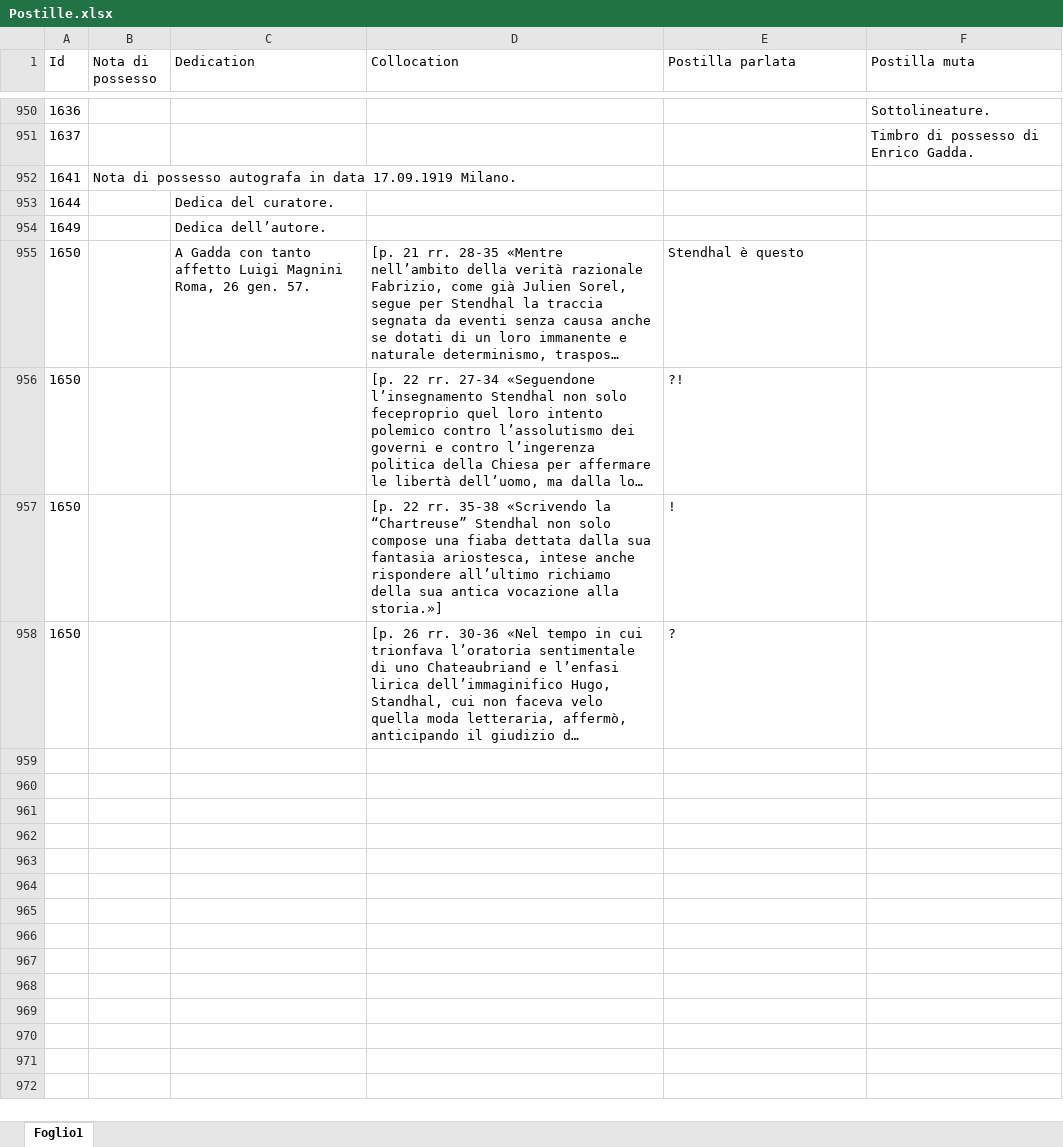
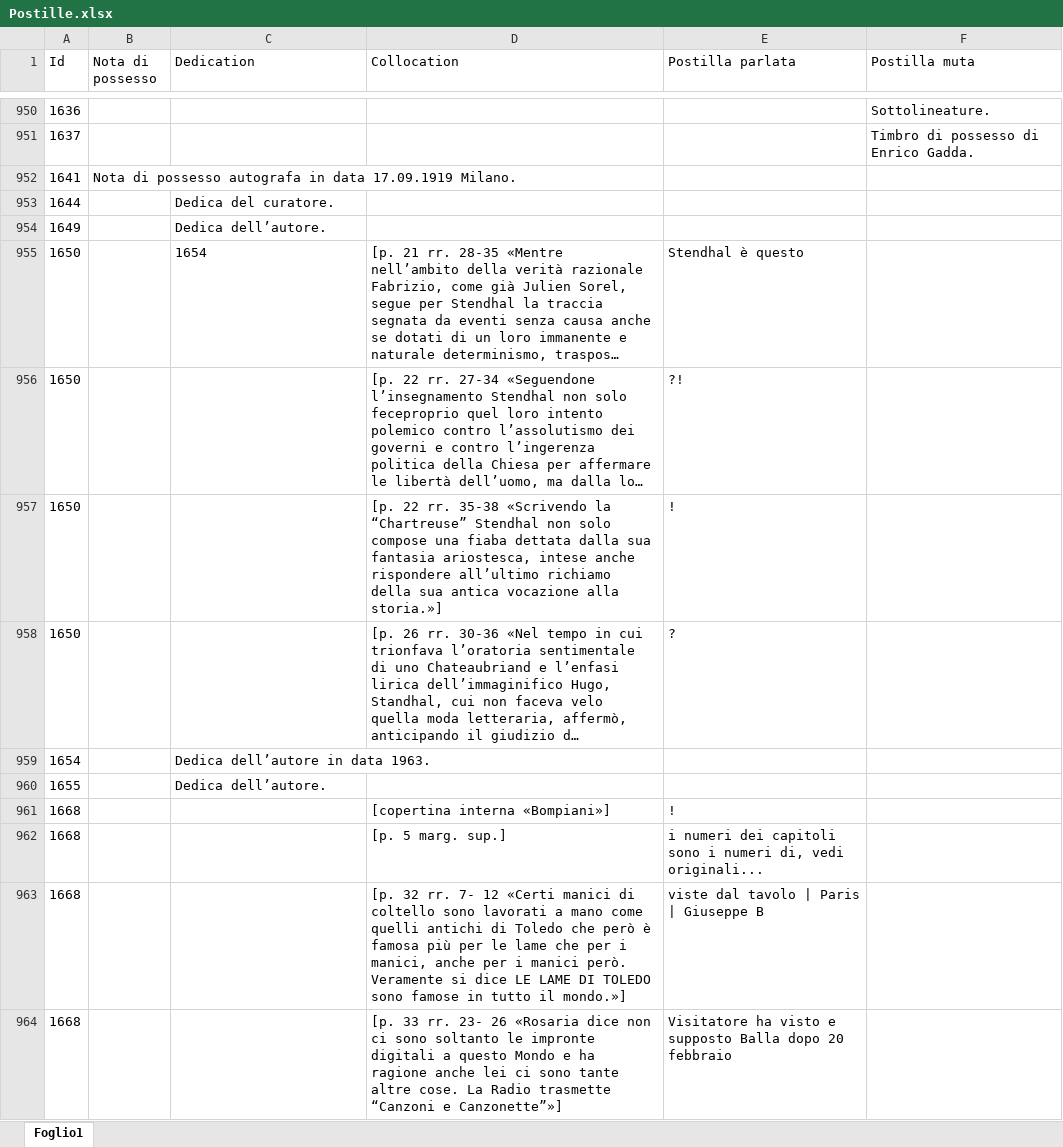
Before and after one commit to Nora1211/Gadda, an Excel workbook: Postille.xlsx, sheet Foglio1, drawn as a sheet; only a part is shown, gaps mark what is left out; long unchanged cells end in …; values as stored, in another font and other column widths than the file's, no borders; the diff covers the shown part only; the diff names each change by its address in the sheet, - before the commit and + after, or states it on an @@ line.

```diff
--- a/Postille.xlsx (sheet Foglio1)
+++ b/Postille.xlsx (sheet Foglio1)
-C955 (Dedication): A Gadda con tanto affetto Luigi Magnini Roma, 26 gen. 57.
+C955 (Dedication): 1654
+row 959: 1654 |  | Dedica dell’autore in data 1963.
+row 960: 1655 |  | Dedica dell’autore.
+row 961: 1668 |  |  | [copertina interna «Bompiani»] | !
+row 962: 1668 |  |  | [p. 5 marg. sup.] | i numeri dei capitoli sono i numeri di, vedi originali...
+row 963: 1668 |  |  | [p. 32 rr. 7- 12 «Certi manici di coltello sono lavorati a mano come quelli antichi di Toledo che però è famosa più per le lame che per i manici, anche per i manici però. Veramente si dice LE LAME DI TOLEDO sono famose in tutto il mondo.»] | viste dal tavolo | Paris | Giuseppe B
+row 964: 1668 |  |  | [p. 33 rr. 23- 26 «Rosaria dice non ci sono soltanto le impronte digitali a questo Mondo e ha ragione anche lei ci sono tante altre cose. La Radio trasmette “Canzoni e Canzonette”»] | Visitatore ha visto e supposto Balla dopo 20 febbraio
```
Also changed, not shown: 264 added rows elsewhere in this sheet, OutputBook.xlsx.
